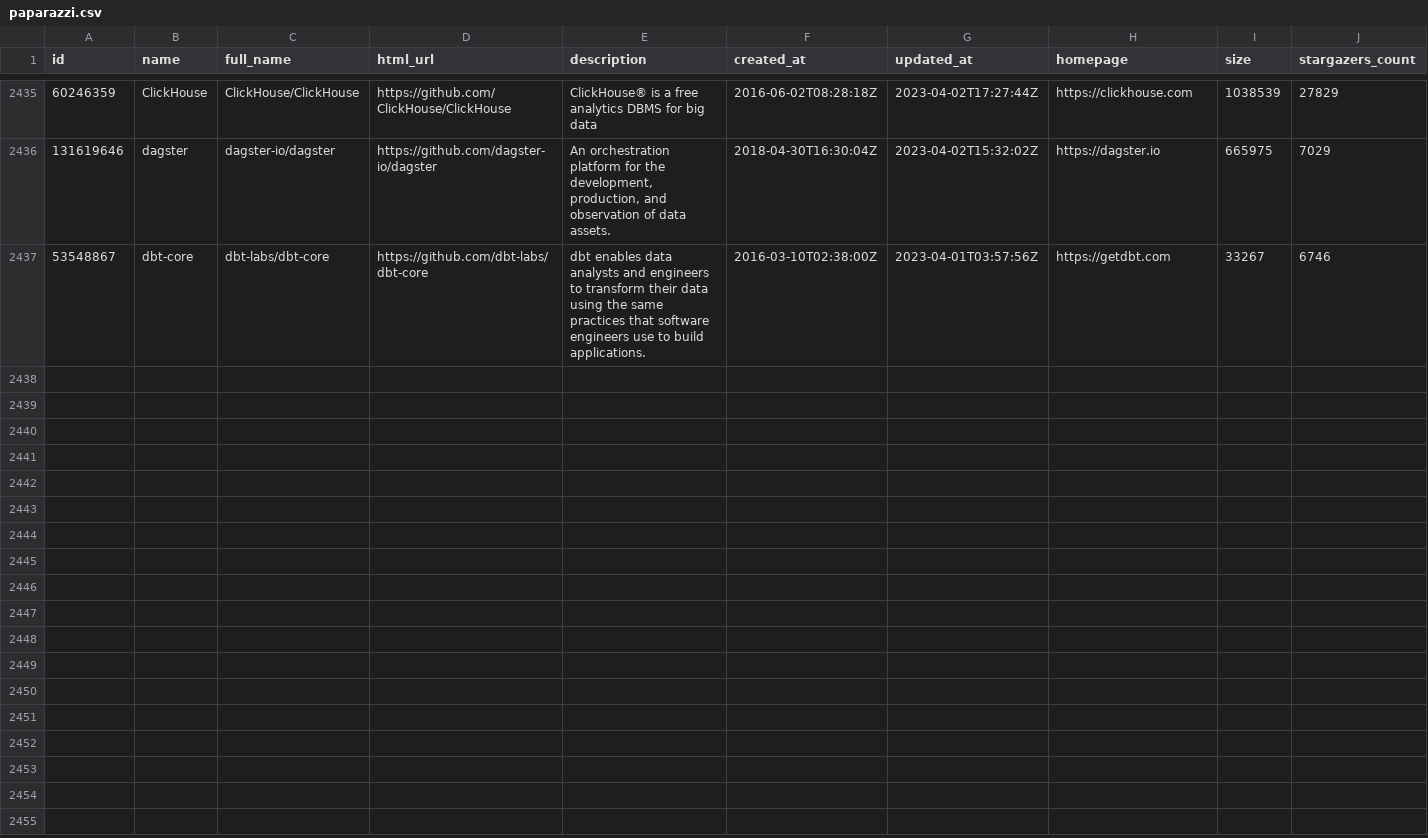
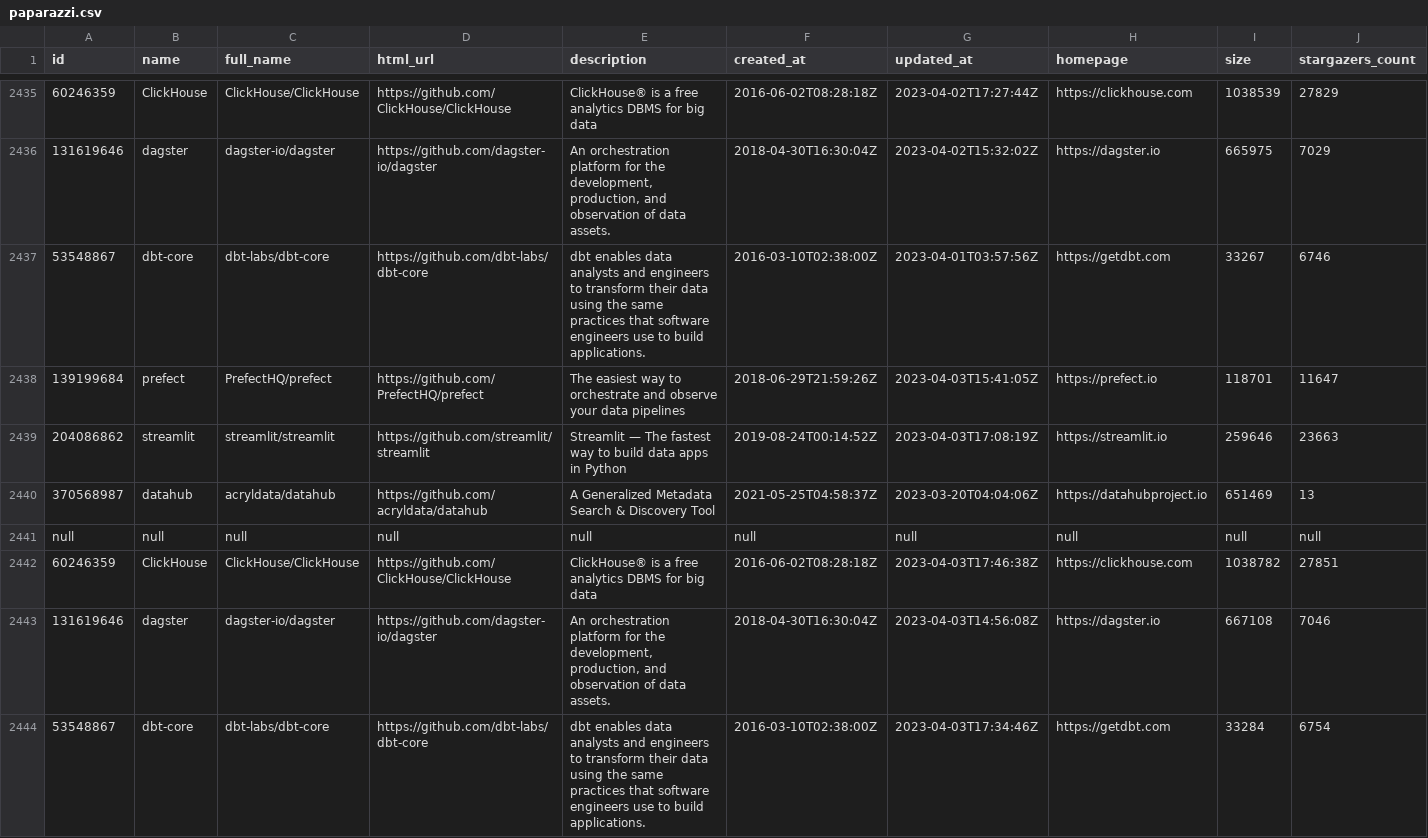
Before and after one commit to soobrosa/slurp, a CSV file: outputs/paparazzi.csv, drawn as a sheet; only a part is shown, gaps mark what is left out; rows hold the shown columns only; the diff names each change by its address in the sheet, - before the commit and + after, or states it on an @@ line.

```diff
--- a/outputs/paparazzi.csv
+++ b/outputs/paparazzi.csv
+row 2438: 139199684 | prefect | PrefectHQ/prefect | https://github.com/PrefectHQ/prefect | The easiest way to orchestrate and observe your data pipelines | 2018-06-29T21:59:26Z | 2023-04-03T15:41:05Z | https://prefect.io | 118701 | 11647
+row 2439: 204086862 | streamlit | streamlit/streamlit | https://github.com/streamlit/streamlit | Streamlit — The fastest way to build data apps in Python | 2019-08-24T00:14:52Z | 2023-04-03T17:08:19Z | https://streamlit.io | 259646 | 23663
+row 2440: 370568987 | datahub | acryldata/datahub | https://github.com/acryldata/datahub | A Generalized Metadata Search & Discovery Tool | 2021-05-25T04:58:37Z | 2023-03-20T04:04:06Z | https://datahubproject.io | 651469 | 13
+row 2441: null | null | null | null | null | null | null | null | null | null
+row 2442: 60246359 | ClickHouse | ClickHouse/ClickHouse | https://github.com/ClickHouse/ClickHouse | ClickHouse® is a free analytics DBMS for big data | 2016-06-02T08:28:18Z | 2023-04-03T17:46:38Z | https://clickhouse.com | 1038782 | 27851
+row 2443: 131619646 | dagster | dagster-io/dagster | https://github.com/dagster-io/dagster | An orchestration platform for the development, production, and observation of data assets. | 2018-04-30T16:30:04Z | 2023-04-03T14:56:08Z | https://dagster.io | 667108 | 7046
+row 2444: 53548867 | dbt-core | dbt-labs/dbt-core | https://github.com/dbt-labs/dbt-core | dbt enables data analysts and engineers to transform their data using the same practices that software engineers use to build applications. | 2016-03-10T02:38:00Z | 2023-04-03T17:34:46Z | https://getdbt.com | 33284 | 6754
```
Also changed, not shown: temp/ClickHouse.csv, temp/dagster.csv, 12 other files.
